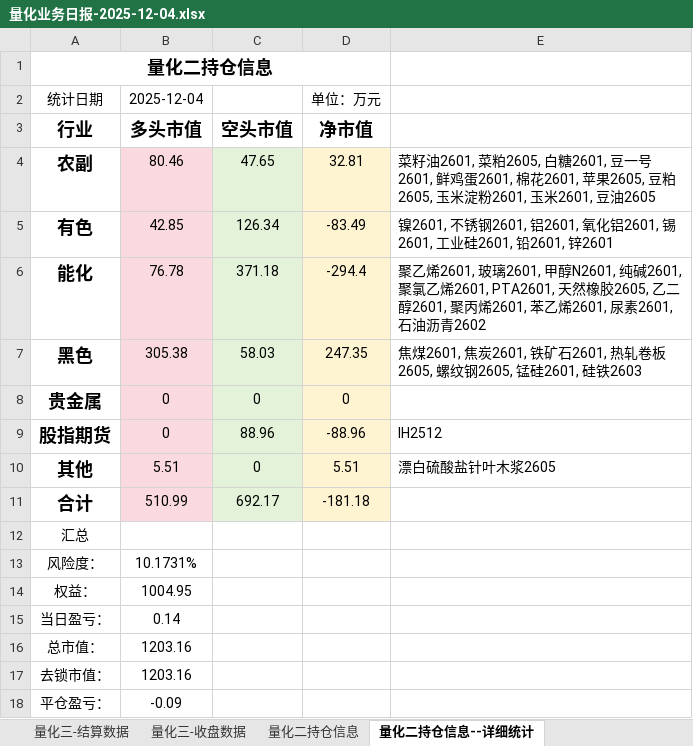
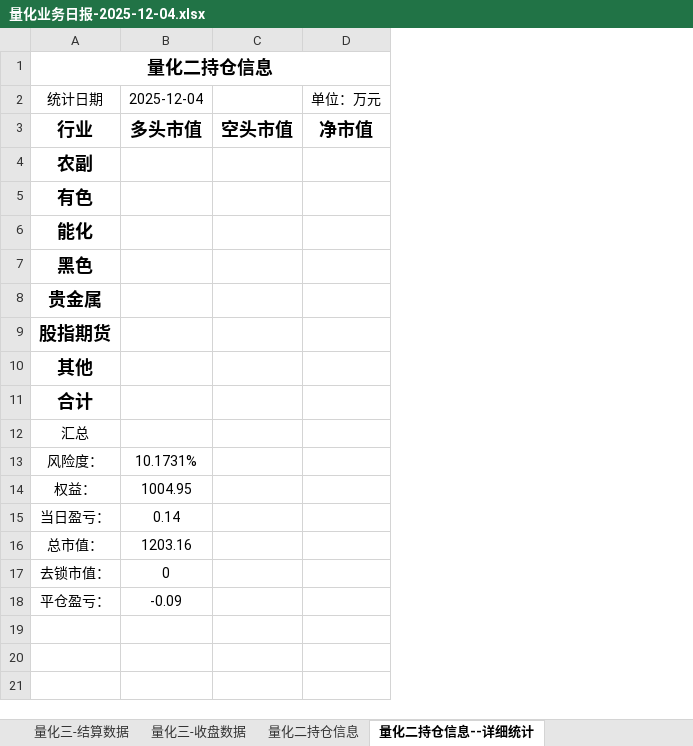
Before and after one commit to lishengze/python-study, an Excel workbook: template/12.4/量化业务日报-2025-12-04.xlsx, sheet 量化二持仓信息--详细统计, drawn as a sheet; values as stored, in another font and other column widths than the file's, no borders; removed rows and columns are numbered as before the commit, all else as after; the diff names each change by its address in the sheet, - before the commit and + after, or states it on an @@ line.

```diff
--- a/template/12.4/量化业务日报-2025-12-04.xlsx (sheet 量化二持仓信息--详细统计)
+++ b/template/12.4/量化业务日报-2025-12-04.xlsx (sheet 量化二持仓信息--详细统计)
-column C, rows 3-11: 空头市值 | 47.65 | 126.34 | 371.18 | 58.03 | 0 | 88.96 | 0 | 692.17
+column C, row 3: 空头市值
-column E, rows 4-10: 菜籽油2601, 菜粕2605, 白糖2601, 豆一号2601, 鲜鸡蛋2601, 棉花2601, 苹果2605, 豆粕2605, 玉米淀粉2601, 玉米2601, 豆油2605 | 镍2601, 不锈钢2601, 铝2601, 氧化铝2601, 锡2601, 工业硅2601, 铅2601, 锌2601 | 聚乙烯2601, 玻璃2601, 甲醇N2601, 纯碱2601, 聚氯乙烯2601, PTA2601, 天然橡胶2605, 乙二醇2601, 聚丙烯2601, 苯乙烯2601, 尿素2601, 石油沥青2602 | 焦煤2601, 焦炭2601, 铁矿石2601, 热轧卷板2605, 螺纹钢2605, 锰硅2601, 硅铁2603 |  | IH2512 | 漂白硫酸盐针叶木浆2605
-B4: 80.46
+B4: (empty)
-B4:B11 fill: #FADADE
+B4:B11 fill: none
-D4: 32.81
+D4: (empty)
-D4:D11 fill: #FFF4D1
+D4:D11 fill: none
-B5: 42.85
+B5: (empty)
-D5: -83.49
+D5: (empty)
-B6: 76.78
+B6: (empty)
-D6: -294.4
+D6: (empty)
-B7: 305.38
+B7: (empty)
-D7: 247.35
+D7: (empty)
-B8:B9: 0
+B8:B9: (empty)
-D8: 0
+D8: (empty)
-D9: -88.96
+D9: (empty)
-B10: 5.51
+B10: (empty)
-D10: 5.51
+D10: (empty)
-B11: 510.99
+B11: (empty)
-D11: -181.18
+D11: (empty)
-B17: 1203.16
+B17: 0
```
Also changed, not shown: sheet 量化三-收盘数据, sheet 量化三-结算数据, sheet 量化二持仓信息, sheet 量化二-结算数据, sheet 量化二-收盘数据, charts or pictures, template/12.4/净值.xlsx, 14 other files.
